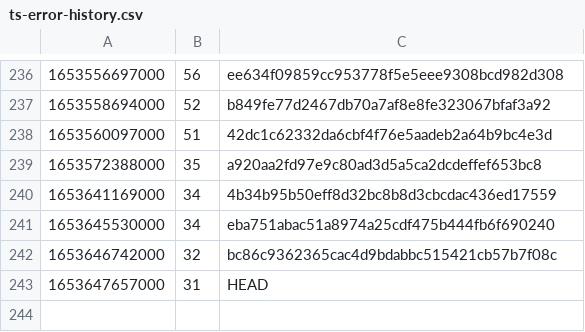
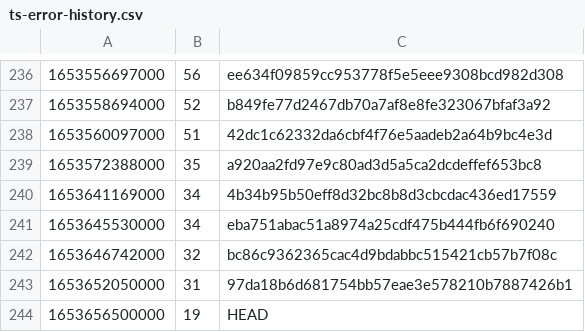
Before and after one commit to guardian/support-frontend, a CSV file: support-frontend/ts-error-history.csv, drawn as a sheet; only a part is shown, gaps mark what is left out.

Commit message:
Fix ts errors in remaining test files

```diff
--- a/support-frontend/ts-error-history.csv
+++ b/support-frontend/ts-error-history.csv
@@ -242,2 +242,3 @@
 1653646742000,32,bc86c9362365cac4d9bdabbc515421cb57b7f08c
-1653647657000,31,HEAD
+1653652050000,31,97da18b6d681754bb57eae3e578210b7887426b1
+1653656500000,19,HEAD
```
Also changed, not shown: 5 other files.
